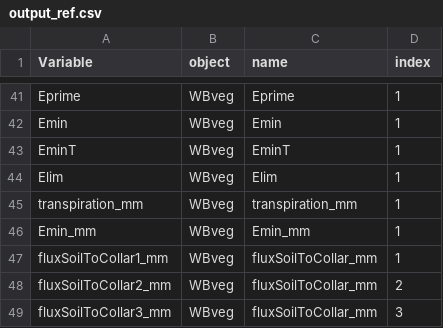
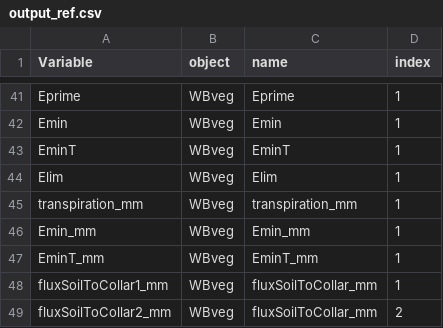
Before and after one commit to julien-ruffault/SurEau-Ecos, a CSV file: functions/output_ref.csv, drawn as a sheet; only a part is shown, gaps mark what is left out; the shorter side is filled out with more unchanged rows.

Commit message:
Added Emin_mm and EminT_mm in outputs

```diff
--- a/functions/output_ref.csv
+++ b/functions/output_ref.csv
@@ -46,2 +46,3 @@ transpiration_mm;WBveg;transpiration_mm;1
 Emin_mm;WBveg;Emin_mm;1
+EminT_mm;WBveg;EminT_mm;1
 fluxSoilToCollar1_mm;WBveg;fluxSoilToCollar_mm;1
```
Also changed, not shown: functions/output_types/diagnostic_subdaily.csv, 3 other files.
